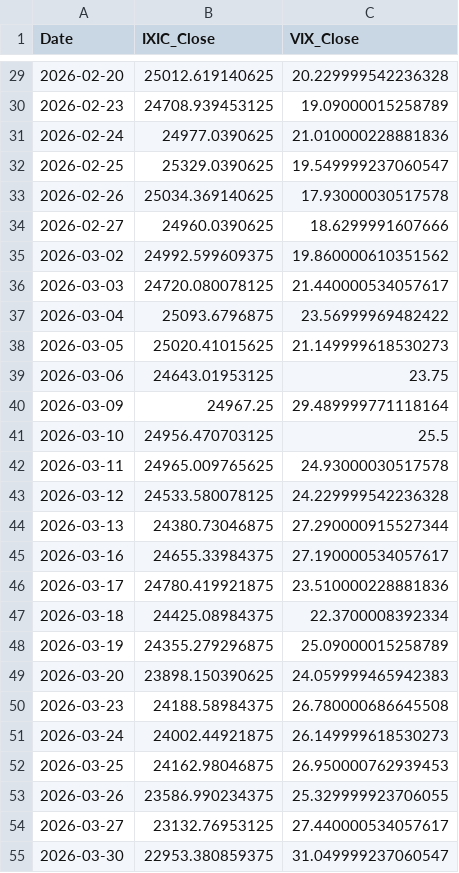
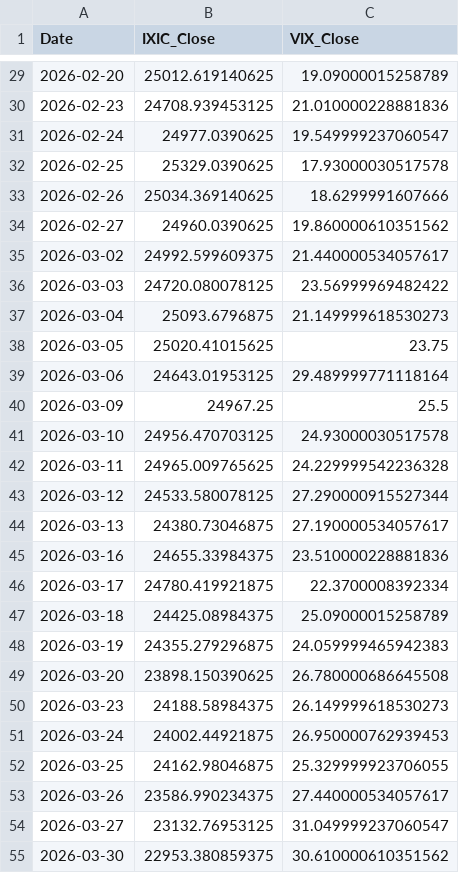
Before and after one commit to Sara4403/nasdaq_vix_daily_monitor, a CSV file: nasdaq_vix_daily_data.csv, drawn as a sheet; only a part is shown, gaps mark what is left out; the diff covers the shown part only.

```diff
--- a/nasdaq_vix_daily_data.csv
+++ b/nasdaq_vix_daily_data.csv
@@ -29,27 +29,27 @@
-2026-02-20,25012.619140625,20.229999542236328
-2026-02-23,24708.939453125,19.09000015258789
-2026-02-24,24977.0390625,21.010000228881836
-2026-02-25,25329.0390625,19.549999237060547
-2026-02-26,25034.369140625,17.93000030517578
-2026-02-27,24960.0390625,18.6299991607666
-2026-03-02,24992.599609375,19.860000610351562
-2026-03-03,24720.080078125,21.440000534057617
-2026-03-04,25093.6796875,23.56999969482422
-2026-03-05,25020.41015625,21.149999618530273
-2026-03-06,24643.01953125,23.75
-2026-03-09,24967.25,29.489999771118164
-2026-03-10,24956.470703125,25.5
-2026-03-11,24965.009765625,24.93000030517578
-2026-03-12,24533.580078125,24.229999542236328
-2026-03-13,24380.73046875,27.290000915527344
-2026-03-16,24655.33984375,27.190000534057617
-2026-03-17,24780.419921875,23.510000228881836
-2026-03-18,24425.08984375,22.3700008392334
-2026-03-19,24355.279296875,25.09000015258789
-2026-03-20,23898.150390625,24.059999465942383
-2026-03-23,24188.58984375,26.780000686645508
-2026-03-24,24002.44921875,26.149999618530273
-2026-03-25,24162.98046875,26.950000762939453
-2026-03-26,23586.990234375,25.329999923706055
-2026-03-27,23132.76953125,27.440000534057617
-2026-03-30,22953.380859375,31.049999237060547
+2026-02-20,25012.619140625,19.09000015258789
+2026-02-23,24708.939453125,21.010000228881836
+2026-02-24,24977.0390625,19.549999237060547
+2026-02-25,25329.0390625,17.93000030517578
+2026-02-26,25034.369140625,18.6299991607666
+2026-02-27,24960.0390625,19.860000610351562
+2026-03-02,24992.599609375,21.440000534057617
+2026-03-03,24720.080078125,23.56999969482422
+2026-03-04,25093.6796875,21.149999618530273
+2026-03-05,25020.41015625,23.75
+2026-03-06,24643.01953125,29.489999771118164
+2026-03-09,24967.25,25.5
+2026-03-10,24956.470703125,24.93000030517578
+2026-03-11,24965.009765625,24.229999542236328
+2026-03-12,24533.580078125,27.290000915527344
+2026-03-13,24380.73046875,27.190000534057617
+2026-03-16,24655.33984375,23.510000228881836
+2026-03-17,24780.419921875,22.3700008392334
+2026-03-18,24425.08984375,25.09000015258789
+2026-03-19,24355.279296875,24.059999465942383
+2026-03-20,23898.150390625,26.780000686645508
+2026-03-23,24188.58984375,26.149999618530273
+2026-03-24,24002.44921875,26.950000762939453
+2026-03-25,24162.98046875,25.329999923706055
+2026-03-26,23586.990234375,27.440000534057617
+2026-03-27,23132.76953125,31.049999237060547
+2026-03-30,22953.380859375,30.610000610351562
```
Also changed, not shown: 1 added row and 95 edited cells elsewhere in this file, nasdaq_vix_monitor_summary.csv, 1 other file.
